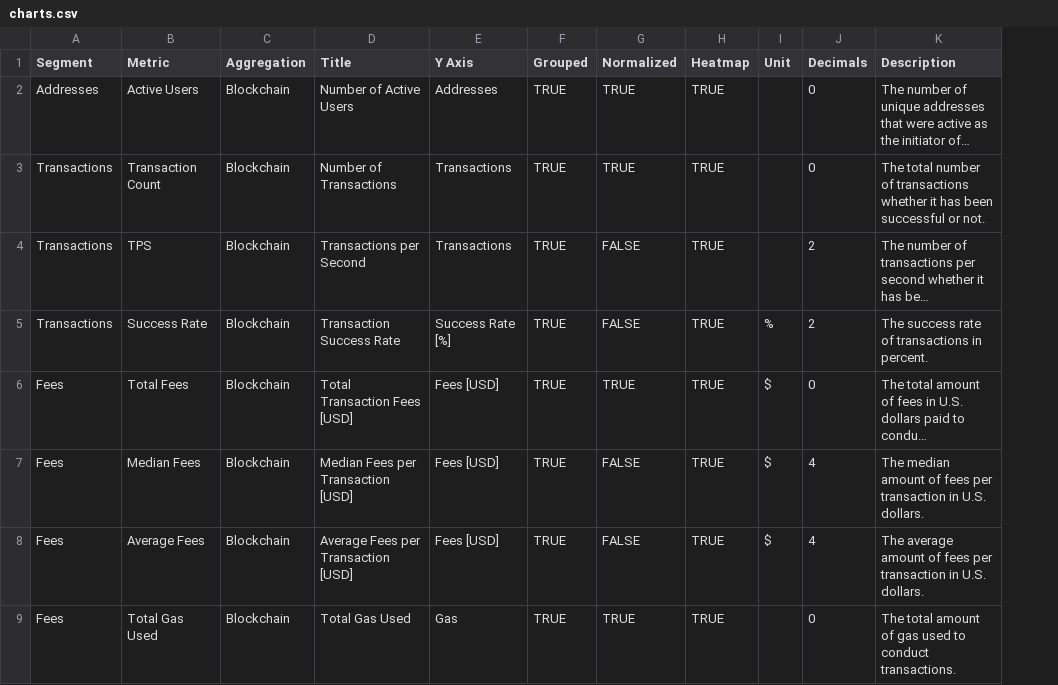
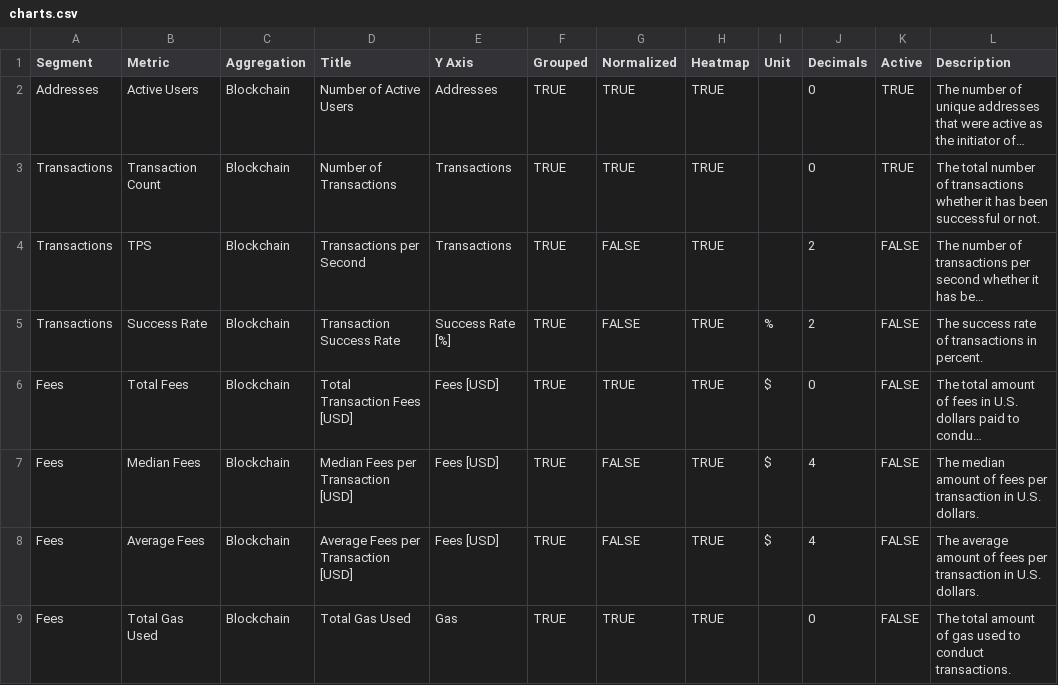
Before and after one commit to alitaslimi/outlier, a CSV file: data/charts.csv, drawn as a sheet; only a part is shown; long unchanged cells end in …; the diff names each change by its address in the sheet, - before the commit and + after, or states it on an @@ line.

Commit message:
Add files via upload

```diff
--- a/data/charts.csv
+++ b/data/charts.csv
+column K (Active), rows 2-9: TRUE | TRUE | FALSE | FALSE | FALSE | FALSE | FALSE | FALSE
```
